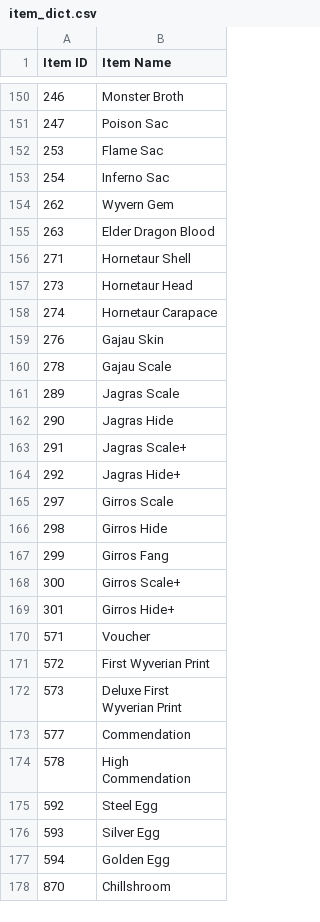
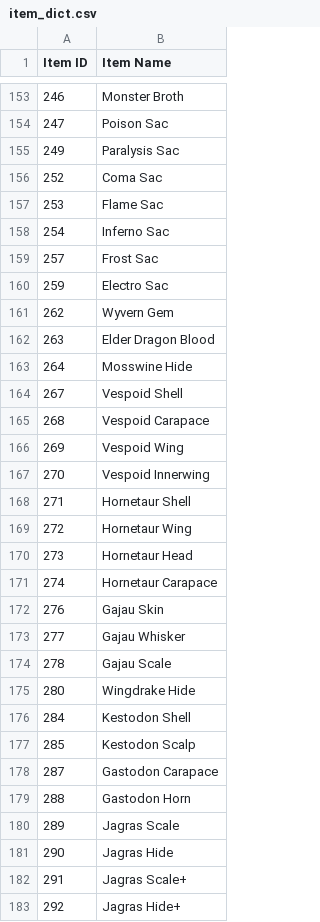
Before and after one commit to PurpleShad0w/MonsterHunterStats, a CSV file: item_dict.csv, drawn as a sheet; only a part is shown, gaps mark what is left out; the shorter side is filled out with more unchanged rows; the diff covers the shown part only; the diff names each change by its address in the sheet, - before the commit and + after, or states it on an @@ line.

Commit message:
Addition of IDs

```diff
--- a/item_dict.csv
+++ b/item_dict.csv
+row 155: 249 | Paralysis Sac
+row 156: 252 | Coma Sac
+row 159: 257 | Frost Sac
+row 160: 259 | Electro Sac
+row 163: 264 | Mosswine Hide
+row 164: 267 | Vespoid Shell
+row 165: 268 | Vespoid Carapace
+row 166: 269 | Vespoid Wing
+row 167: 270 | Vespoid Innerwing
+row 169: 272 | Hornetaur Wing
+row 173: 277 | Gajau Whisker
+row 175: 280 | Wingdrake Hide
+row 176: 284 | Kestodon Shell
+row 177: 285 | Kestodon Scalp
+row 178: 287 | Gastodon Carapace
+row 179: 288 | Gastodon Horn
```
Also changed, not shown: 45 added rows elsewhere in this file.
